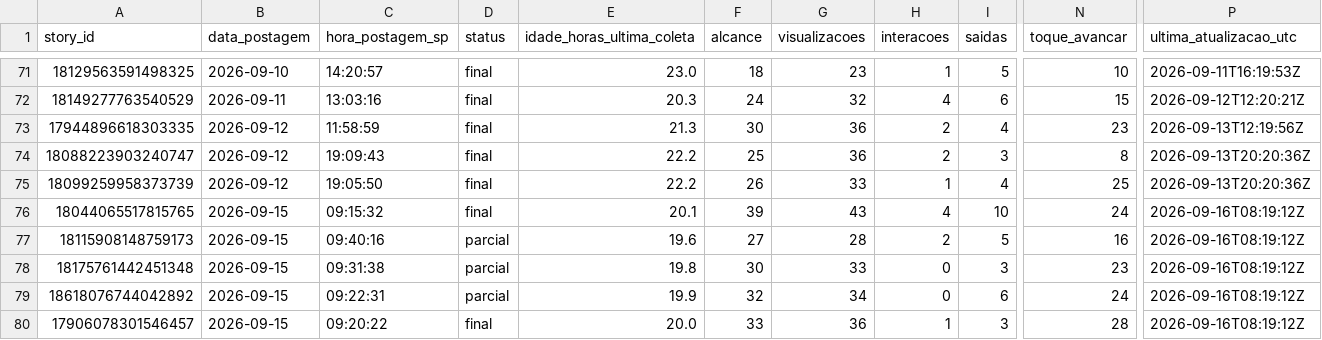
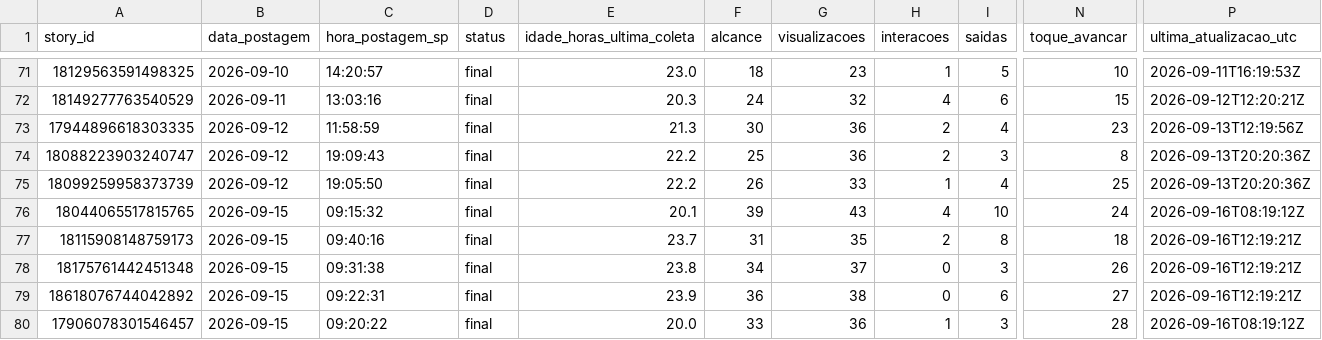
Before and after one commit to lopeslimafelipe-dot/gestao-em-pratica-stories-diario, a CSV file: stories-metricas/base_stories.csv, drawn as a sheet; only a part is shown, gaps mark what is left out; the diff names each change by its address in the sheet, - before the commit and + after, or states it on an @@ line.

```diff
--- a/stories-metricas/base_stories.csv
+++ b/stories-metricas/base_stories.csv
-D77:D79 (status): parcial
+D77:D79 (status): final
-E77 (idade_horas_ultima_coleta): 19.6
+E77 (idade_horas_ultima_coleta): 23.7
-F77 (alcance): 27
+F77 (alcance): 31
-G77 (visualizacoes): 28
+G77 (visualizacoes): 35
-I77 (saidas): 5
+I77 (saidas): 8
-N77 (toque_avancar): 16
+N77 (toque_avancar): 18
-P77:P79 (ultima_atualizacao_utc): 2026-09-16T08:19:12Z
+P77:P79 (ultima_atualizacao_utc): 2026-09-16T12:19:21Z
-E78 (idade_horas_ultima_coleta): 19.8
+E78 (idade_horas_ultima_coleta): 23.8
-F78 (alcance): 30
+F78 (alcance): 34
-G78 (visualizacoes): 33
+G78 (visualizacoes): 37
-N78 (toque_avancar): 23
+N78 (toque_avancar): 26
-E79 (idade_horas_ultima_coleta): 19.9
+E79 (idade_horas_ultima_coleta): 23.9
-F79 (alcance): 32
+F79 (alcance): 36
-G79 (visualizacoes): 34
+G79 (visualizacoes): 38
-N79 (toque_avancar): 24
+N79 (toque_avancar): 27
```
